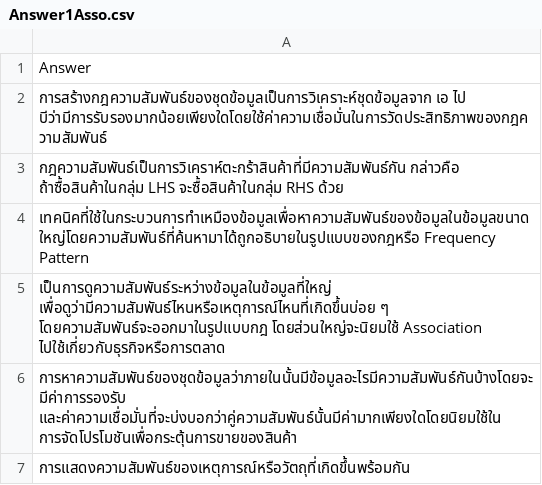
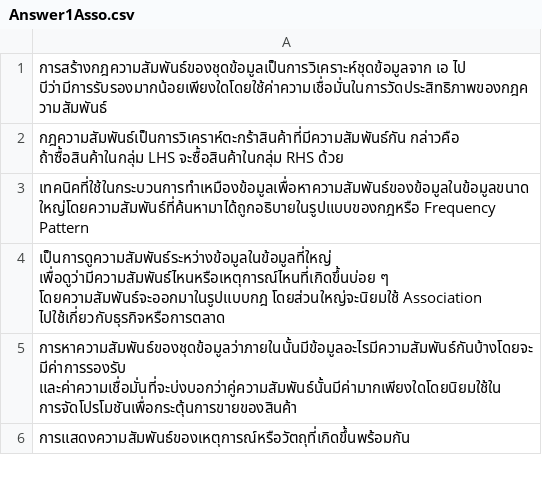
Before and after one commit to NapatSIt/Project_Saminar, a CSV file: Answer1Asso.csv, drawn as a sheet; only a part is shown; the diff names each change by its address in the sheet, - before the commit and + after, or states it on an @@ line.

Commit message:
Add files via upload

```diff
--- a/Answer1Asso.csv
+++ b/Answer1Asso.csv
-row 1: Answer
```
